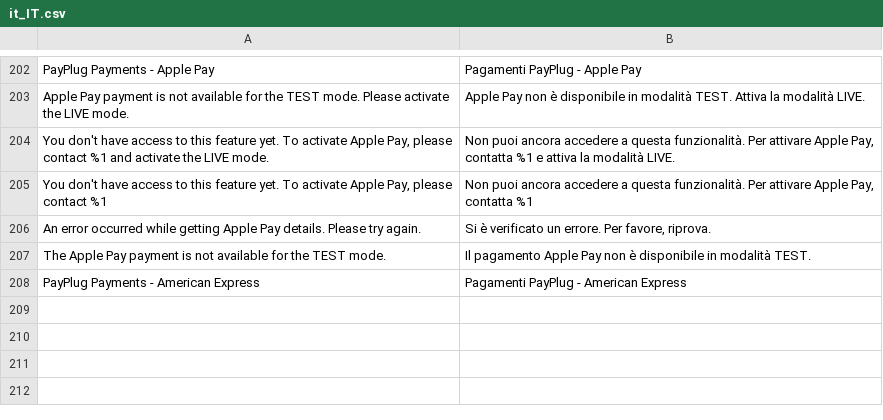
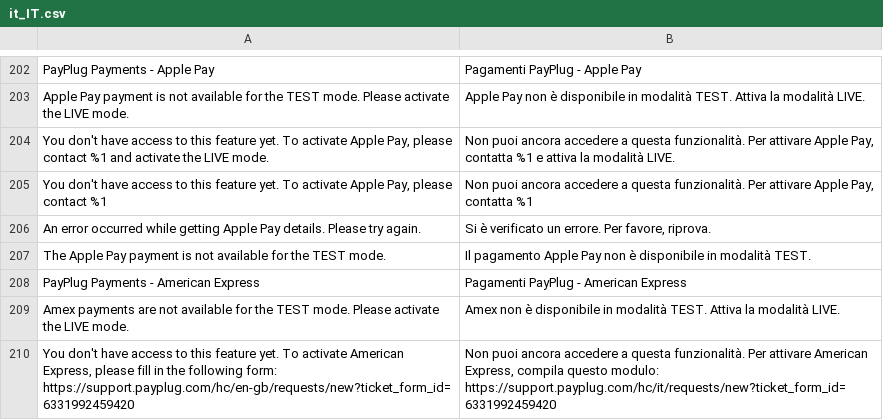
Before and after one commit to payplug/payplug-magento2, a CSV file: i18n/it_IT.csv, drawn as a sheet; only a part is shown, gaps mark what is left out.

```diff
--- a/i18n/it_IT.csv
+++ b/i18n/it_IT.csv
@@ -208 +208,3 @@
 "PayPlug Payments - American Express","Pagamenti PayPlug - American Express"
+"Amex payments are not available for the TEST mode. Please activate the LIVE mode.","Amex non è disponibile in modalità TEST. Attiva la modalità LIVE."
+"You don't have access to this feature yet. To activate American Express, please fill in the following form: https://support.payplug.com/hc/en-gb/requests/new?ticket_form_id=6331992459420","Non puoi ancora accedere a questa funzionalità. Per attivare American Express, compila questo modulo: https://support.payplug.com/hc/it/requests/new?ticket_form_id=6331992459420"
```
Also changed, not shown: i18n/en_US.csv, i18n/es_ES.csv, 2 other files.
